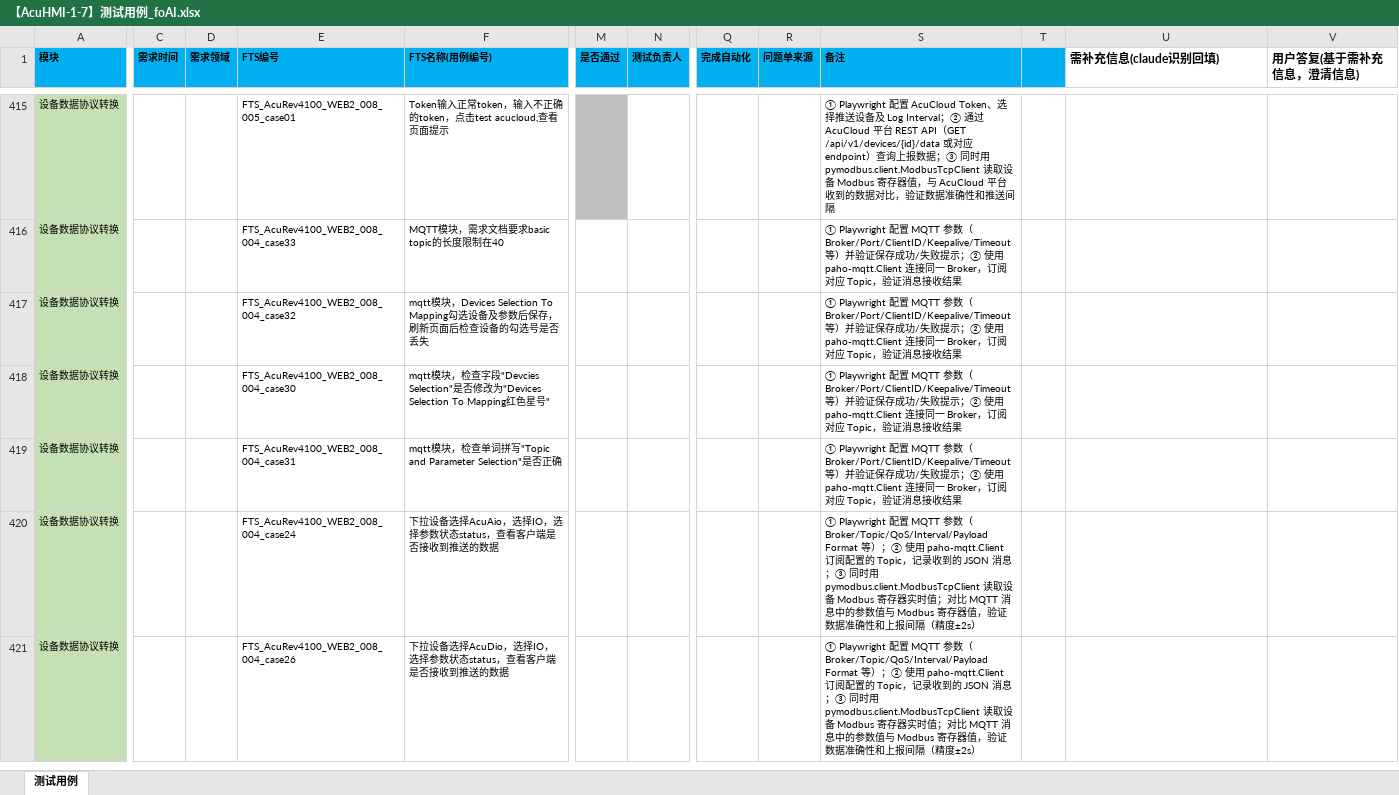
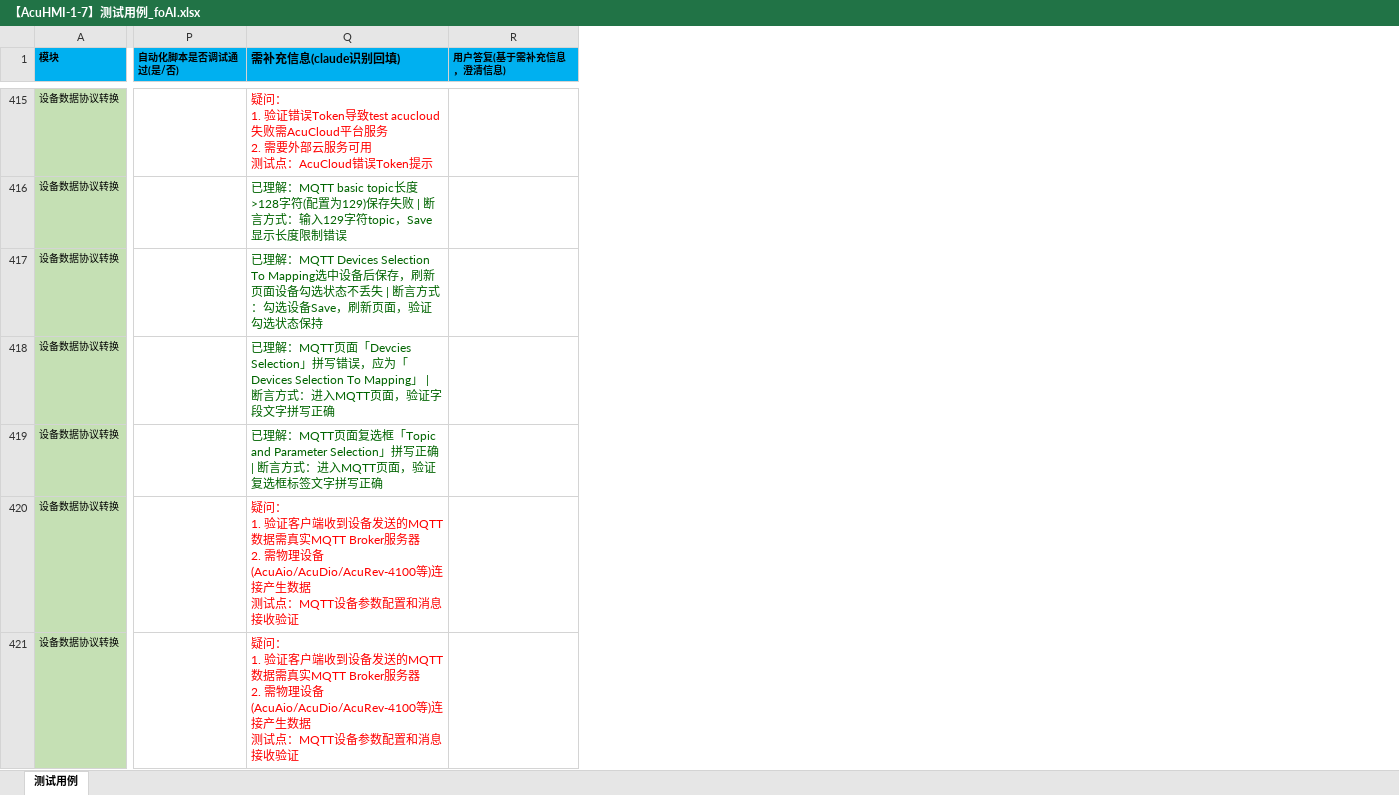
Before and after one commit to gzh3797-del/pytest_gzh, an Excel workbook: gw_project_web_outo/Manual_testcase/【AcuHMI-1-7】测试用例_foAI.xlsx, sheet 测试用例, drawn as a sheet; only a part is shown, gaps mark what is left out; values as stored, in another font and other column widths than the file's, no borders; conditional formats not drawn; removed rows and columns are numbered as before the commit, all else as after; ↵ is a line break in a cell; the diff covers the shown part only; the diff names each change by its address in the sheet, - before the commit and + after, or states it on an @@ line.

```diff
--- a/gw_project_web_outo/Manual_testcase/【AcuHMI-1-7】测试用例_foAI.xlsx (sheet 测试用例)
+++ b/gw_project_web_outo/Manual_testcase/【AcuHMI-1-7】测试用例_foAI.xlsx (sheet 测试用例)
-column C (需求时间), empty
-column D (需求领域), empty
-column E (FTS编号), rows 415-421: FTS_AcuRev4100_WEB2_008_005_case01 | FTS_AcuRev4100_WEB2_008_004_case33 | FTS_AcuRev4100_WEB2_008_004_case32 | FTS_AcuRev4100_WEB2_008_004_case30 | FTS_AcuRev4100_WEB2_008_004_case31 | FTS_AcuRev4100_WEB2_008_004_case24 | FTS_AcuRev4100_WEB2_008_004_case26
-column F (FTS名称(用例编号)), rows 415-421: Token输入正常token，输入不正确的token，点击test acucloud,查看页面提示 | MQTT模块，需求文档要求basic topic的长度限制在40 | mqtt模块，Devices Selection To Mapping勾选设备及参数后保存，刷新页面后检查设备的勾选号是否丢失 | mqtt模块，检查字段"Devcies Selection"是否修改为"Devices Selection To Mapping红色星号" | mqtt模块，检查单词拼写"Topic and Parameter Selection"是否正确 | 下拉设备选择AcuAio，选择IO，选择参数状态status，查看客户端是否接收到推送的数据 | 下拉设备选择AcuDio，选择IO，选择参数状态status，查看客户端是否接收到推送的数据
@@ column M (是否通过) hidden, empty @@
@@ column N (测试负责人) hidden, empty @@
-column Q (完成自动化), empty
-column R (问题单来源), empty
-column S (备注), rows 415-421: ① Playwright 配置 AcuCloud Token、选择推送设备及 Log Interval；② 通过 AcuCloud 平台 REST API（GET /api/v1/devices/{id}/data 或对应 endpoint）查询上报数据；③ 同时用 pymodbus.client.ModbusTcpClient 读取设备 Modbus 寄存器值，与 AcuCloud 平台收到的数据对比，验证数据准确性和推送间隔 | ① Playwright 配置 MQTT 参数（Broker/Port/ClientID/Keepalive/Timeout 等）并验证保存成功/失败提示；② 使用 paho-mqtt.Client 连接同一 Broker，订阅对应 Topic，验证消息接收结果 | ① Playwright 配置 MQTT 参数（Broker/Port/ClientID/Keepalive/Timeout 等）并验证保存成功/失败提示；② 使用 paho-mqtt.Client 连接同一 Broker，订阅对应 Topic，验证消息接收结果 | ① Playwright 配置 MQTT 参数（Broker/Port/ClientID/Keepalive/Timeout 等）并验证保存成功/失败提示；② 使用 paho-mqtt.Client 连接同一 Broker，订阅对应 Topic，验证消息接收结果 | ① Playwright 配置 MQTT 参数（Broker/Port/ClientID/Keepalive/Timeout 等）并验证保存成功/失败提示；② 使用 paho-mqtt.Client 连接同一 Broker，订阅对应 Topic，验证消息接收结果 | ① Playwright 配置 MQTT 参数（Broker/Topic/QoS/Interval/Payload Format 等）；② 使用 paho-mqtt.Client 订阅配置的 Topic，记录收到的 JSON 消息；③ 同时用 pymodbus.client.ModbusTcpClient 读取设备 Modbus 寄存器实时值；对比 MQTT 消息中的参数值与 Modbus 寄存器值，验证数据准确性和上报间隔（精度±2s） | ① Playwright 配置 MQTT 参数（Broker/Topic/QoS/Interval/Payload Format 等）；② 使用 paho-mqtt.Client 订阅配置的 Topic，记录收到的 JSON 消息；③ 同时用 pymodbus.client.ModbusTcpClient 读取设备 Modbus 寄存器实时值；对比 MQTT 消息中的参数值与 Modbus 寄存器值，验证数据准确性和上报间隔（精度±2s）
-column T, empty
+column P (自动化脚本是否调试通过(是/否)), empty
-Q1:R1 fill: none
+Q1:R1 fill: #00B0F0
@@ R1 text size: smaller @@
-Q415 (需补充信息(claude识别回填)): (empty)
+Q415 (需补充信息(claude识别回填)): 疑问： ↵ 1. 验证错误Token导致test acucloud失败需AcuCloud平台服务 ↵ 2. 需要外部云服务可用 ↵ 测试点：AcuCloud错误Token提示
-Q416 (需补充信息(claude识别回填)): (empty)
+Q416 (需补充信息(claude识别回填)): 已理解：MQTT basic topic长度>128字符(配置为129)保存失败 | 断言方式：输入129字符topic，Save显示长度限制错误
-Q417 (需补充信息(claude识别回填)): (empty)
+Q417 (需补充信息(claude识别回填)): 已理解：MQTT Devices Selection To Mapping选中设备后保存，刷新页面设备勾选状态不丢失 | 断言方式：勾选设备Save，刷新页面，验证勾选状态保持
-Q418 (需补充信息(claude识别回填)): (empty)
+Q418 (需补充信息(claude识别回填)): 已理解：MQTT页面「Devcies Selection」拼写错误，应为「Devices Selection To Mapping」 | 断言方式：进入MQTT页面，验证字段文字拼写正确
-Q419 (需补充信息(claude识别回填)): (empty)
+Q419 (需补充信息(claude识别回填)): 已理解：MQTT页面复选框「Topic and Parameter Selection」拼写正确 | 断言方式：进入MQTT页面，验证复选框标签文字拼写正确
-Q420:Q421 (需补充信息(claude识别回填)): (empty)
+Q420:Q421 (需补充信息(claude识别回填)): 疑问： ↵ 1. 验证客户端收到设备发送的MQTT数据需真实MQTT Broker服务器 ↵ 2. 需物理设备(AcuAio/AcuDio/AcuRev-4100等)连接产生数据 ↵ 测试点：MQTT设备参数配置和消息接收验证
```
Also changed, not shown: 883 edited cells and cell formats elsewhere in this sheet, 3 other files.
